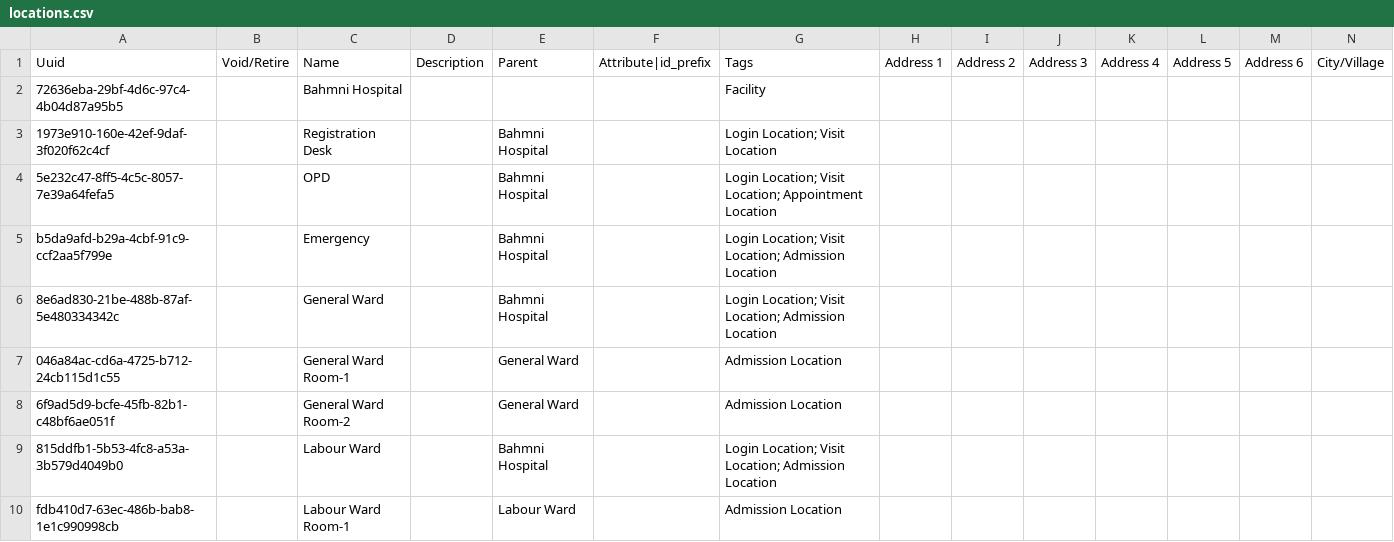
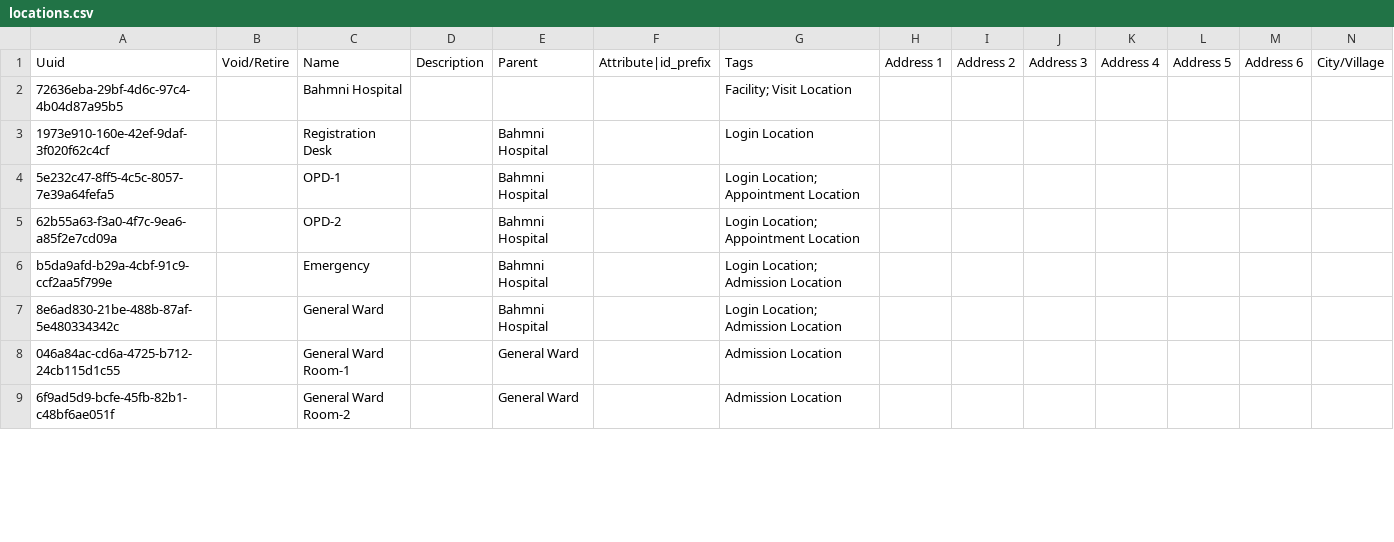
Before and after one commit to sthaiya/standard-config, a CSV file: masterdata/configuration/locations/locations.csv, drawn as a sheet; only a part is shown; removed rows and columns are numbered as before the commit, all else as after; rows hold the shown columns only; the diff covers the shown part only; the diff names each change by its address in the sheet, - before the commit and + after, or states it on an @@ line.

Commit message:
BAH-4025 | Updating example locations (#15)
* BAH-4025 | Updating example locations

* removing duplicate tags

* Added - Visit Location - tag to the example hospital

```diff
--- a/masterdata/configuration/locations/locations.csv
+++ b/masterdata/configuration/locations/locations.csv
-G2: Facility
+G2: Facility; Visit Location
-G3: Login Location; Visit Location
+G3: Login Location
-C4: OPD
+C4: OPD-1
-G4: Login Location; Visit Location; Appointment Location
+G4: Login Location; Appointment Location
+row 5: 62b55a63-f3a0-4f7c-9ea6-a85f2e7cd09a |  | OPD-2 |  | Bahmni Hospital |  | Login Location; Appointment Location
-G6:G7: Login Location; Visit Location; Admission Location
+G6:G7: Login Location; Admission Location
-row 9: 815ddfb1-5b53-4fc8-a53a-3b579d4049b0 |  | Labour Ward |  | Bahmni Hospital |  | Login Location; Visit Location; Admission Location
-row 10: fdb410d7-63ec-486b-bab8-1e1c990998cb |  | Labour Ward Room-1 |  | Labour Ward |  | Admission Location
```
Also changed, not shown: 6 removed rows and 1 edited cell elsewhere in this file.
